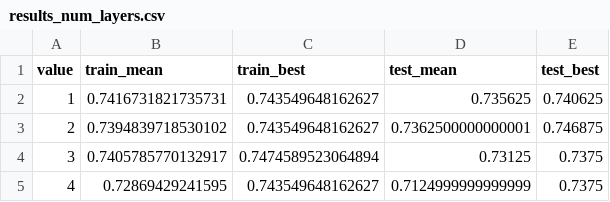
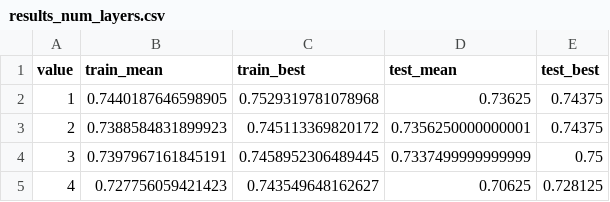
Before and after one commit to anteqkois/classification-model-from-scratch, a CSV file: src/results/results_num_layers.csv, drawn as a sheet.

```diff
--- a/src/results/results_num_layers.csv
+++ b/src/results/results_num_layers.csv
@@ -1,5 +1,5 @@
 value,train_mean,train_best,test_mean,test_best
-1,0.7416731821735731,0.743549648162627,0.735625,0.740625
-2,0.7394839718530102,0.743549648162627,0.7362500000000001,0.746875
-3,0.7405785770132917,0.7474589523064894,0.73125,0.7375
-4,0.72869429241595,0.743549648162627,0.7124999999999999,0.7375
+1,0.7440187646598905,0.7529319781078968,0.73625,0.74375
+2,0.7388584831899923,0.745113369820172,0.7356250000000001,0.74375
+3,0.7397967161845191,0.7458952306489445,0.7337499999999999,0.75
+4,0.727756059421423,0.743549648162627,0.70625,0.728125
```
Also changed, not shown: src/results/results_activation.csv, src/results/results_batch_size.csv, 4 other files.
